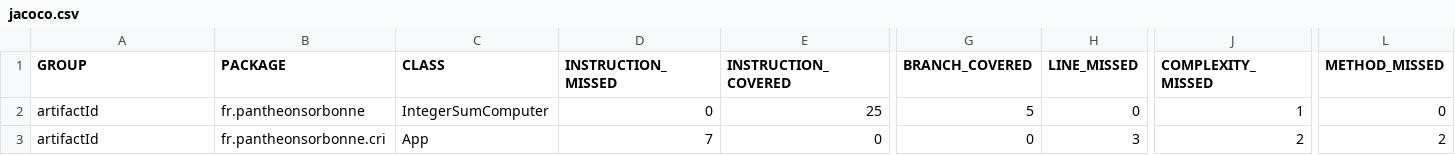
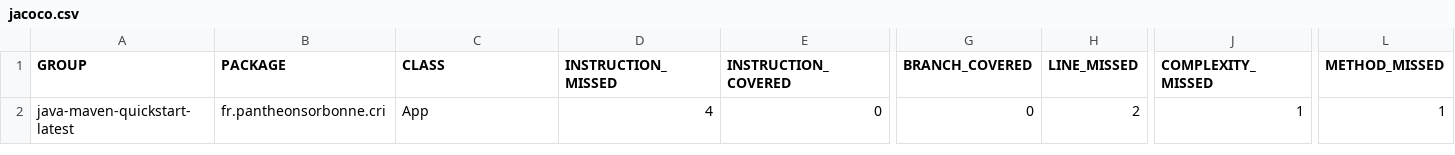
Before and after one commit to nherbaut/java-maven-quickstart-latest, a CSV file: jacoco/jacoco.csv, drawn as a sheet; only a part is shown, gaps mark what is left out; removed rows and columns are numbered as before the commit, all else as after; rows hold the shown columns only; the diff names each change by its address in the sheet, - before the commit and + after, or states it on an @@ line.

Commit message:
Site checkin for project java-maven-quickstart-latest

```diff
--- a/jacoco/jacoco.csv
+++ b/jacoco/jacoco.csv
-row 2: artifactId | fr.pantheonsorbonne | IntegerSumComputer | 0 | 25 | 5 | 0 | 1 | 0
-A2 (GROUP): artifactId
+A2 (GROUP): java-maven-quickstart-latest
-D2 (INSTRUCTION_MISSED): 7
+D2 (INSTRUCTION_MISSED): 4
-H2 (LINE_MISSED): 3
+H2 (LINE_MISSED): 2
-J2 (COMPLEXITY_MISSED): 2
+J2 (COMPLEXITY_MISSED): 1
-L2 (METHOD_MISSED): 2
+L2 (METHOD_MISSED): 1
```
Also changed, not shown: 49 other files.
